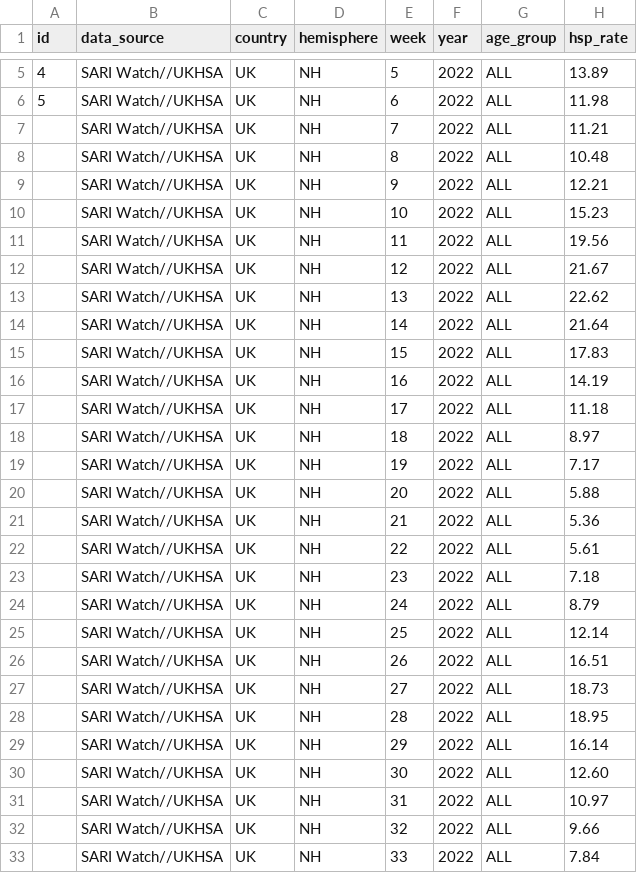
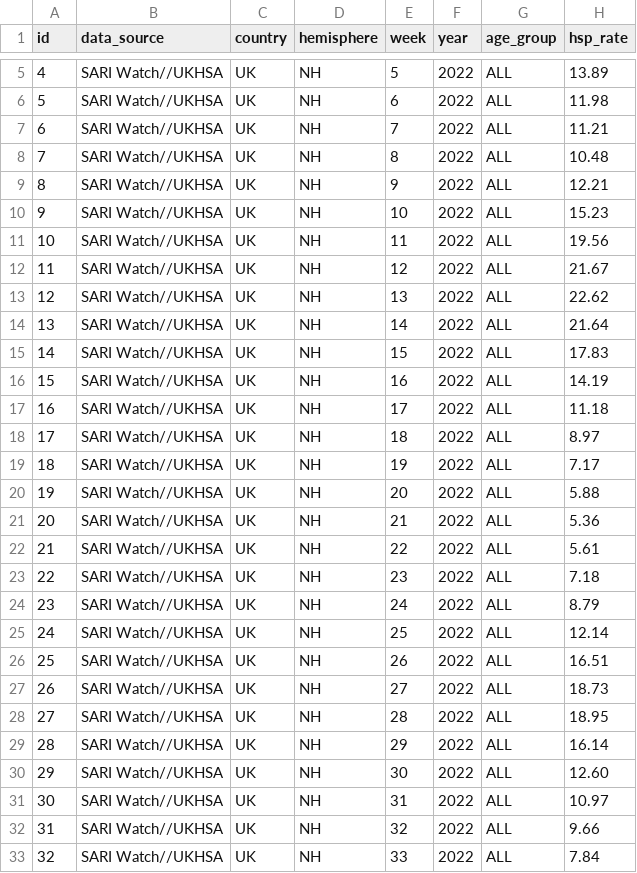
Before and after one commit to dzanahmed/lshtm-dc-sanofi, a CSV file: data/premerged_data/uk_premerged_total.csv, drawn as a sheet; only a part is shown, gaps mark what is left out; the diff covers the shown part only; the diff names each change by its address in the sheet, - before the commit and + after, or states it on an @@ line.

Commit message:
Added ID for UK aggregated data

```diff
--- a/data/premerged_data/uk_premerged_total.csv
+++ b/data/premerged_data/uk_premerged_total.csv
-A7 (id): (empty)
+A7 (id): 6
-A8 (id): (empty)
+A8 (id): 7
-A9 (id): (empty)
+A9 (id): 8
-A10 (id): (empty)
+A10 (id): 9
-A11 (id): (empty)
+A11 (id): 10
-A12 (id): (empty)
+A12 (id): 11
-A13 (id): (empty)
+A13 (id): 12
-A14 (id): (empty)
+A14 (id): 13
-A15 (id): (empty)
+A15 (id): 14
-A16 (id): (empty)
+A16 (id): 15
-A17 (id): (empty)
+A17 (id): 16
-A18 (id): (empty)
+A18 (id): 17
-A19 (id): (empty)
+A19 (id): 18
-A20 (id): (empty)
+A20 (id): 19
-A21 (id): (empty)
+A21 (id): 20
-A22 (id): (empty)
+A22 (id): 21
-A23 (id): (empty)
+A23 (id): 22
-A24 (id): (empty)
+A24 (id): 23
-A25 (id): (empty)
+A25 (id): 24
-A26 (id): (empty)
+A26 (id): 25
-A27 (id): (empty)
+A27 (id): 26
-A28 (id): (empty)
+A28 (id): 27
-A29 (id): (empty)
+A29 (id): 28
-A30 (id): (empty)
+A30 (id): 29
-A31 (id): (empty)
+A31 (id): 30
-A32 (id): (empty)
+A32 (id): 31
-A33 (id): (empty)
+A33 (id): 32
```
Also changed, not shown: 119 edited cells elsewhere in this file.
